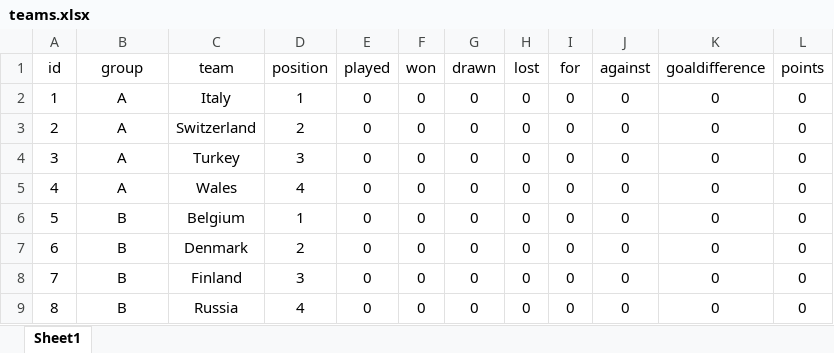
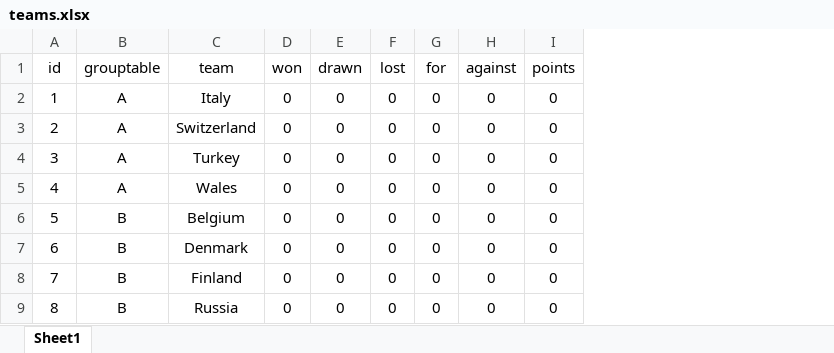
Before and after one commit to hoanglam0869/Euro2020, an Excel workbook: Euro 2020/teams.xlsx, sheet Sheet1, drawn as a sheet; only a part is shown; values as stored, in another font and other column widths than the file's, no borders; the diff names each change by its address in the sheet, - before the commit and + after, or states it on an @@ line.

Commit message:
Euro 2020

```diff
--- a/Euro 2020/teams.xlsx (sheet Sheet1)
+++ b/Euro 2020/teams.xlsx (sheet Sheet1)
-column D (position), rows 2-9: 1 | 2 | 3 | 4 | 1 | 2 | 3 | 4
-column E (played), rows 2-9: all 0
-column K (goaldifference), rows 2-9: all 0
-B1: group
+B1: grouptable
```
Also changed, not shown: 17 other files.
